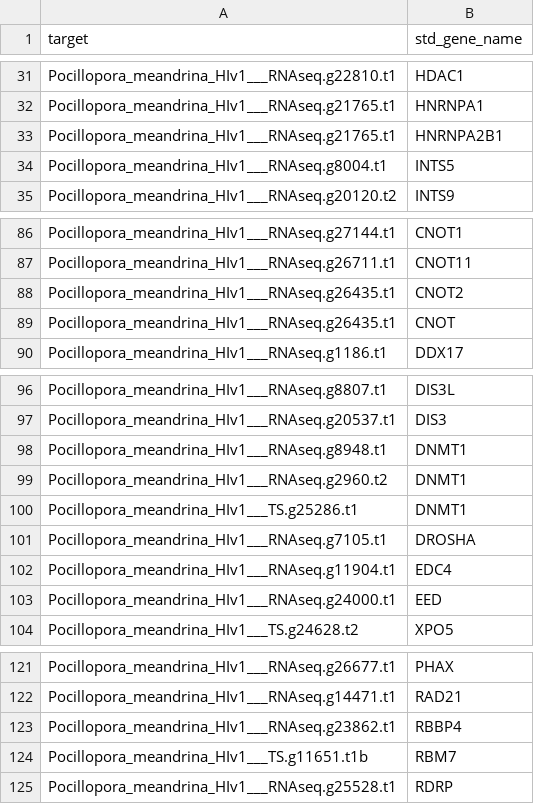
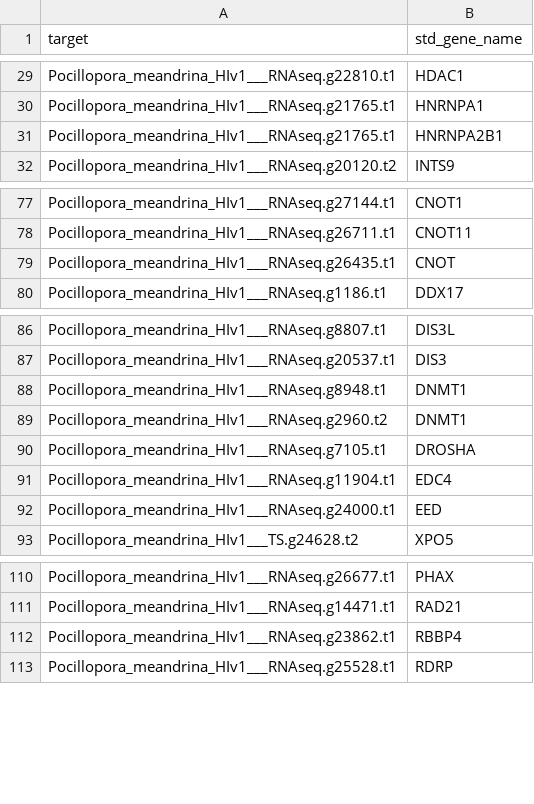
Before and after one commit to urol-e5/deep-dive-expression, a CSV file: F-Ptuh/output/32-Ptuh-ncRNA-machinery-BLAST/ncRNAmach-blastp-Ptuh_annotated_reduced.csv, drawn as a sheet; only a part is shown, gaps mark what is left out; the diff covers the shown part only.

```diff
--- a/F-Ptuh/output/32-Ptuh-ncRNA-machinery-BLAST/ncRNAmach-blastp-Ptuh_annotated_reduced.csv
+++ b/F-Ptuh/output/32-Ptuh-ncRNA-machinery-BLAST/ncRNAmach-blastp-Ptuh_annotated_reduced.csv
@@ -33,3 +31,2 @@
 "Pocillopora_meandrina_HIv1___RNAseq.g21765.t1","HNRNPA2B1"
-"Pocillopora_meandrina_HIv1___RNAseq.g8004.t1","INTS5"
 "Pocillopora_meandrina_HIv1___RNAseq.g20120.t2","INTS9"
@@ -87,3 +78,2 @@
 "Pocillopora_meandrina_HIv1___RNAseq.g26711.t1","CNOT11"
-"Pocillopora_meandrina_HIv1___RNAseq.g26435.t1","CNOT2"
 "Pocillopora_meandrina_HIv1___RNAseq.g26435.t1","CNOT"
@@ -99,3 +89,2 @@
 "Pocillopora_meandrina_HIv1___RNAseq.g2960.t2","DNMT1"
-"Pocillopora_meandrina_HIv1___TS.g25286.t1","DNMT1"
 "Pocillopora_meandrina_HIv1___RNAseq.g7105.t1","DROSHA"
@@ -123,3 +112,2 @@
 "Pocillopora_meandrina_HIv1___RNAseq.g23862.t1","RBBP4"
-"Pocillopora_meandrina_HIv1___TS.g11651.t1b","RBM7"
 "Pocillopora_meandrina_HIv1___RNAseq.g25528.t1","RDRP"
```
Also changed, not shown: 9 removed rows elsewhere in this file, D-Apul/output/34-Apul-ncRNA-machinery-BLAST/ncRNAmach-blastp-Apul_annotated_reduced.csv, E-Peve/output/32-Peve-ncRNA-machinery-BLAST/ncRNAmach-blastp-Peve_annotated_reduced.csv, 31 other files.
